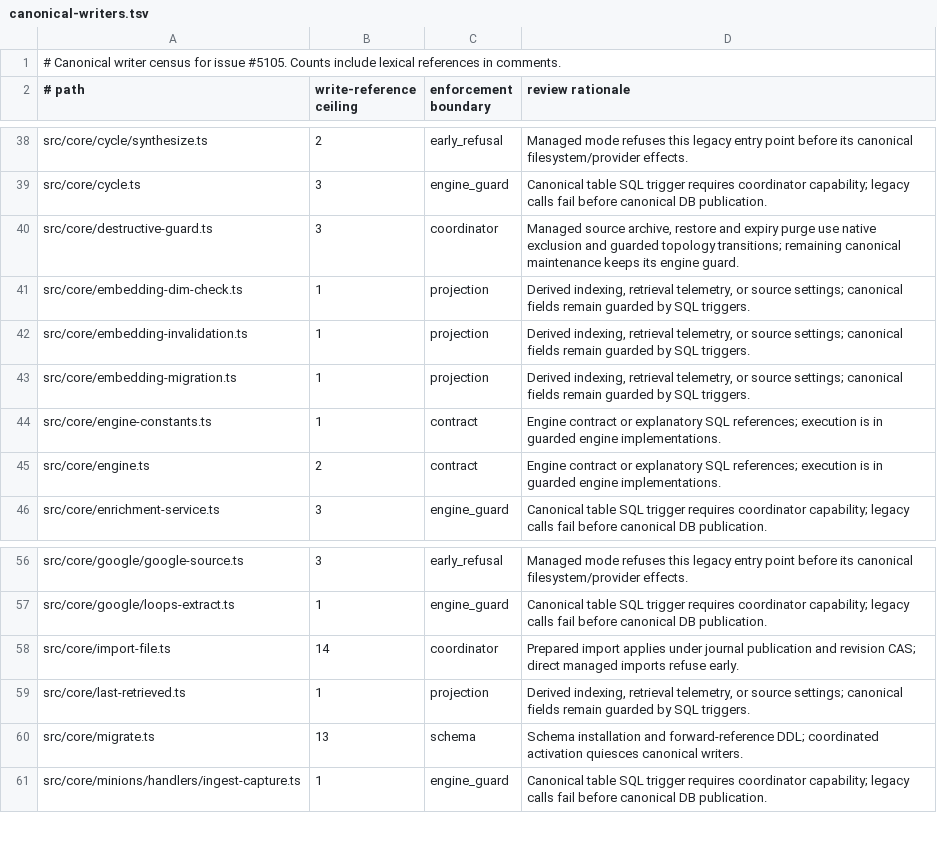
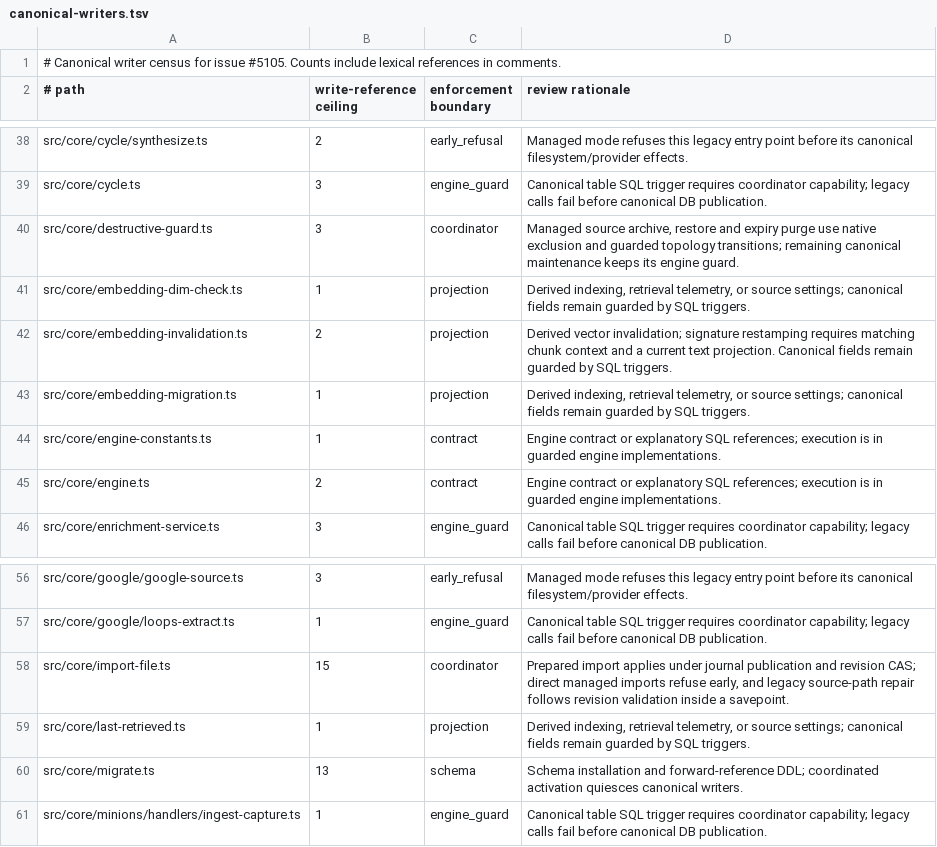
Before and after one commit to Onyangoe21/gbrain, a TSV file: docs/architecture/canonical-writers.tsv, drawn as a sheet; only a part is shown, gaps mark what is left out.

Commit message:
Account for reviewed upstream canonical write references

```diff
--- a/docs/architecture/canonical-writers.tsv
+++ b/docs/architecture/canonical-writers.tsv
@@ -41,3 +41,3 @@ src/core/destructive-guard.ts	3	coordinator	Managed source archive, restore and
 src/core/embedding-dim-check.ts	1	projection	Derived indexing, retrieval telemetry, or source settings; canonical fields remain guarded by SQL triggers.
-src/core/embedding-invalidation.ts	1	projection	Derived indexing, retrieval telemetry, or source settings; canonical fields remain guarded by SQL triggers.
+src/core/embedding-invalidation.ts	2	projection	Derived vector invalidation; signature restamping requires matching chunk context and a current text projection. Canonical fields remain guarded by SQL triggers.
 src/core/embedding-migration.ts	1	projection	Derived indexing, retrieval telemetry, or source settings; canonical fields remain guarded by SQL triggers.
@@ -57,3 +57,3 @@ src/core/google/google-source.ts	3	early_refusal	Managed mode refuses this legac
 src/core/google/loops-extract.ts	1	engine_guard	Canonical table SQL trigger requires coordinator capability; legacy calls fail before canonical DB publication.
-src/core/import-file.ts	14	coordinator	Prepared import applies under journal publication and revision CAS; direct managed imports refuse early.
+src/core/import-file.ts	15	coordinator	Prepared import applies under journal publication and revision CAS; direct managed imports refuse early, and legacy source-path repair follows revision validation inside a savepoint.
 src/core/last-retrieved.ts	1	projection	Derived indexing, retrieval telemetry, or source settings; canonical fields remain guarded by SQL triggers.
```
